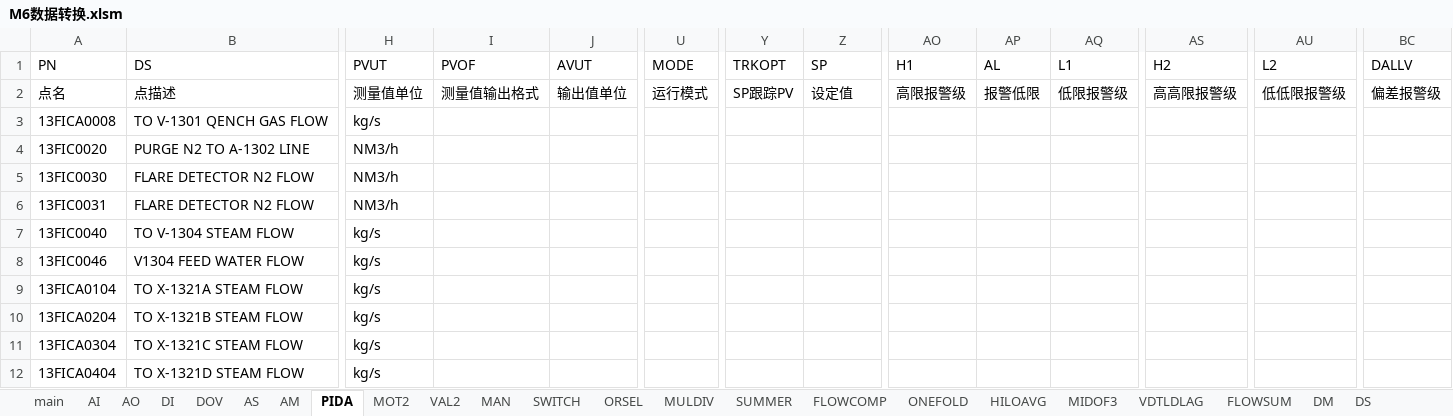
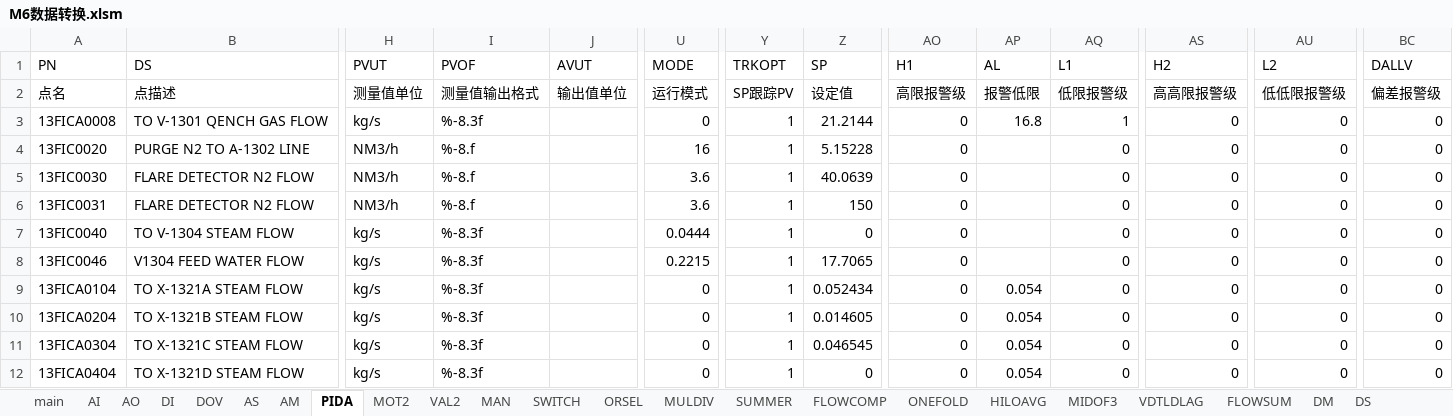
Before and after one commit to mummily/Hollysys, an Excel workbook: 4. Honeywell/1. 资料/M6数据转换/M6数据转换.xlsm, sheet PIDA, drawn as a sheet; only a part is shown, gaps mark what is left out; values as stored, in another font and other column widths than the file's, no borders; the diff covers the shown part only; the diff names each change by its address in the sheet, - before the commit and + after, or states it on an @@ line.

```diff
--- a/4. Honeywell/1. 资料/M6数据转换/M6数据转换.xlsm (sheet PIDA)
+++ b/4. Honeywell/1. 资料/M6数据转换/M6数据转换.xlsm (sheet PIDA)
-I3 (PVOF): (empty)
+I3 (PVOF): %-8.3f
-U3 (MODE): (empty)
+U3 (MODE): 0
-Y3:Y12 (TRKOPT): (empty)
+Y3:Y12 (TRKOPT): 1
-Z3 (SP): (empty)
+Z3 (SP): 21.2144
-AO3:AO12 (H1): (empty)
+AO3:AO12 (H1): 0
-AP3 (AL): (empty)
+AP3 (AL): 16.8
-AQ3 (L1): (empty)
+AQ3 (L1): 1
-AS3:AS12 (H2): (empty)
+AS3:AS12 (H2): 0
-AU3:AU12 (L2): (empty)
+AU3:AU12 (L2): 0
-BC3:BC12 (DALLV): (empty)
+BC3:BC12 (DALLV): 0
-I4:I6 (PVOF): (empty)
+I4:I6 (PVOF): %-8.f
-U4 (MODE): (empty)
+U4 (MODE): 16
-Z4 (SP): (empty)
+Z4 (SP): 5.15228
-AQ4:AQ12 (L1): (empty)
+AQ4:AQ12 (L1): 0
-U5:U6 (MODE): (empty)
+U5:U6 (MODE): 3.6
-Z5 (SP): (empty)
+Z5 (SP): 40.0639
-Z6 (SP): (empty)
+Z6 (SP): 150
-I7:I12 (PVOF): (empty)
+I7:I12 (PVOF): %-8.3f
-U7 (MODE): (empty)
+U7 (MODE): 0.0444
-Z7 (SP): (empty)
+Z7 (SP): 0
-U8 (MODE): (empty)
+U8 (MODE): 0.2215
-Z8 (SP): (empty)
+Z8 (SP): 17.7065
-U9:U12 (MODE): (empty)
+U9:U12 (MODE): 0
-Z9 (SP): (empty)
+Z9 (SP): 0.052434
-AP9:AP12 (AL): (empty)
+AP9:AP12 (AL): 0.054
-Z10 (SP): (empty)
+Z10 (SP): 0.014605
-Z11 (SP): (empty)
+Z11 (SP): 0.046545
-Z12 (SP): (empty)
+Z12 (SP): 0
```
Also changed, not shown: 1878 edited cells elsewhere in this sheet, sheet AI, sheet AM, sheet DM, sheet ORSEL, sheet SWITCH, sheet MULDIV, 6 more sheets, charts or pictures, 4. Honeywell/1. 资料/M6数据转换/源文件/通用版组态数据库.xlsx, 2 other files.
